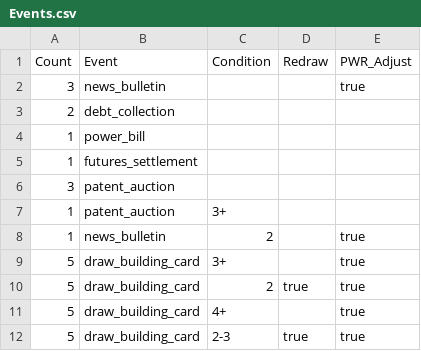
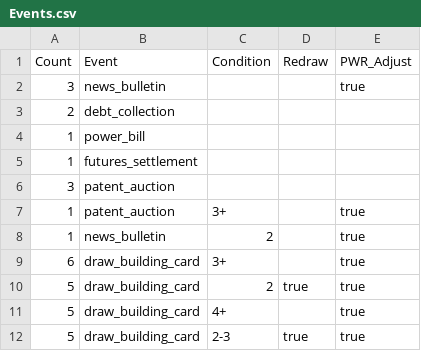
Before and after one commit to SorenJohnson/play-test-explorer, a CSV file: my_project/data/Events.csv, drawn as a sheet.

```diff
--- a/my_project/data/Events.csv
+++ b/my_project/data/Events.csv
@@ -6,5 +6,5 @@ Count,Event,Condition,Redraw,PWR_Adjust
 3,patent_auction,,,
-1,patent_auction,3+,,
+1,patent_auction,3+,,true
 1,news_bulletin,2,,true
-5,draw_building_card,3+,,true
+6,draw_building_card,3+,,true
 5,draw_building_card,2,true,true
```
Also changed, not shown: frontend/data/game/my_project/data/Events.csv, 1 other file.
